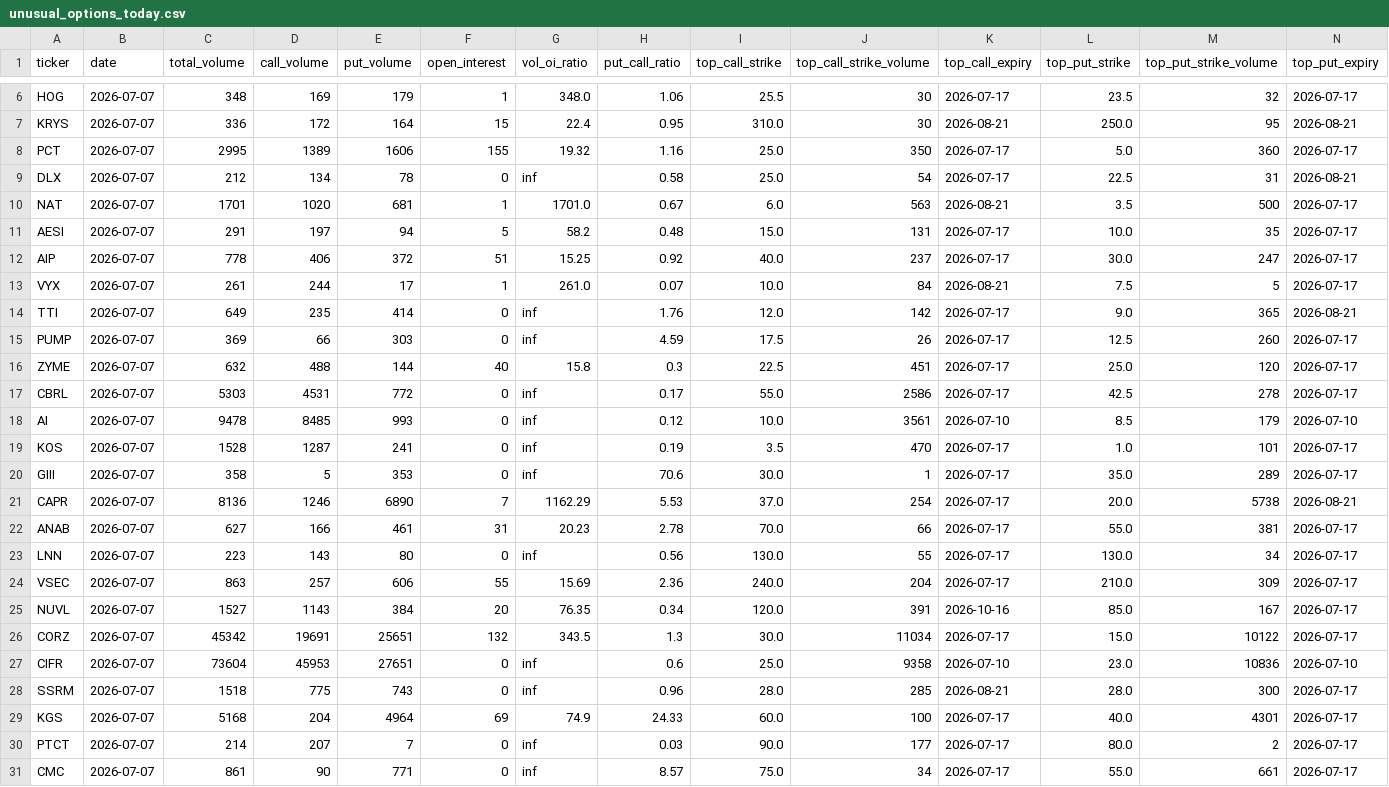
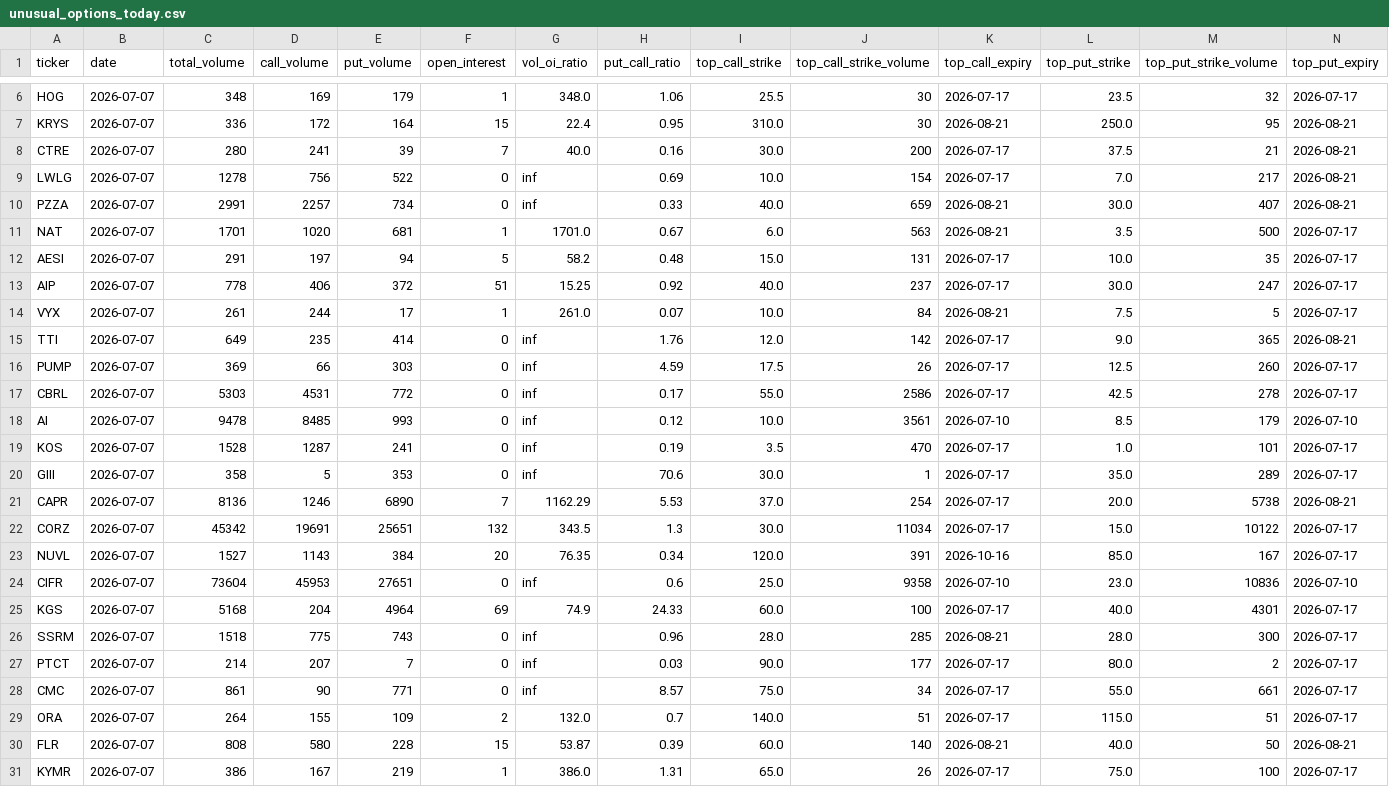
Before and after one commit to jarkjung-cmd/options-scanner, a CSV file: scanner/unusual_options_today.csv, drawn as a sheet; only a part is shown, gaps mark what is left out; removed rows and columns are numbered as before the commit, all else as after; rows hold the shown columns only; the diff names each change by its address in the sheet, - before the commit and + after, or states it on an @@ line.

```diff
--- a/scanner/unusual_options_today.csv
+++ b/scanner/unusual_options_today.csv
-row 8: PCT | 2026-07-07 | 2995 | 1389 | 1606 | 155 | 19.32 | 1.16 | 25.0 | 350 | 2026-07-17 | 5.0 | 360 | 2026-07-17
-row 9: DLX | 2026-07-07 | 212 | 134 | 78 | 0 | inf | 0.58 | 25.0 | 54 | 2026-07-17 | 22.5 | 31 | 2026-08-21
+row 8: CTRE | 2026-07-07 | 280 | 241 | 39 | 7 | 40.0 | 0.16 | 30.0 | 200 | 2026-07-17 | 37.5 | 21 | 2026-08-21
+row 9: LWLG | 2026-07-07 | 1278 | 756 | 522 | 0 | inf | 0.69 | 10.0 | 154 | 2026-07-17 | 7.0 | 217 | 2026-08-21
+row 10: PZZA | 2026-07-07 | 2991 | 2257 | 734 | 0 | inf | 0.33 | 40.0 | 659 | 2026-08-21 | 30.0 | 407 | 2026-08-21
-row 16: ZYME | 2026-07-07 | 632 | 488 | 144 | 40 | 15.8 | 0.3 | 22.5 | 451 | 2026-07-17 | 25.0 | 120 | 2026-07-17
-row 22: ANAB | 2026-07-07 | 627 | 166 | 461 | 31 | 20.23 | 2.78 | 70.0 | 66 | 2026-07-17 | 55.0 | 381 | 2026-07-17
-row 23: LNN | 2026-07-07 | 223 | 143 | 80 | 0 | inf | 0.56 | 130.0 | 55 | 2026-07-17 | 130.0 | 34 | 2026-07-17
-row 24: VSEC | 2026-07-07 | 863 | 257 | 606 | 55 | 15.69 | 2.36 | 240.0 | 204 | 2026-07-17 | 210.0 | 309 | 2026-07-17
@@ row 26 moved to row 22: CORZ @@
@@ row 29 moved to row 25: KGS @@
+row 29: ORA | 2026-07-07 | 264 | 155 | 109 | 2 | 132.0 | 0.7 | 140.0 | 51 | 2026-07-17 | 115.0 | 51 | 2026-07-17
+row 30: FLR | 2026-07-07 | 808 | 580 | 228 | 15 | 53.87 | 0.39 | 60.0 | 140 | 2026-08-21 | 40.0 | 50 | 2026-08-21
+row 31: KYMR | 2026-07-07 | 386 | 167 | 219 | 1 | 386.0 | 1.31 | 65.0 | 26 | 2026-07-17 | 75.0 | 100 | 2026-07-17
```
Also changed, not shown: scanner/options_volume_history.csv.
